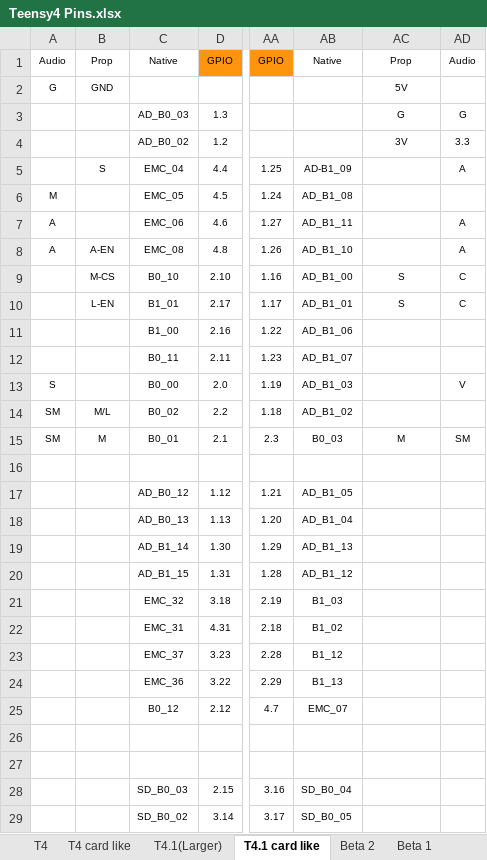
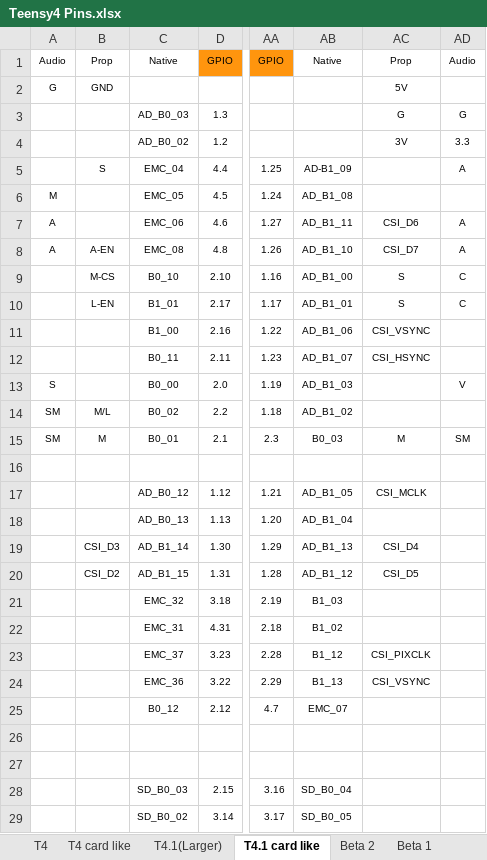
Before and after one commit to KurtE/TeensyDocuments, an Excel workbook: Teensy4 Pins.xlsx, sheet T4.1 card like, drawn as a sheet; only a part is shown, gaps mark what is left out; values as stored, in another font and other column widths than the file's, no borders; charts and pictures not drawn; the diff names each change by its address in the sheet, - before the commit and + after, or states it on an @@ line.

```diff
--- a/Teensy4 Pins.xlsx (sheet T4.1 card like)
+++ b/Teensy4 Pins.xlsx (sheet T4.1 card like)
-AC7: (empty)
+AC7: CSI_D6
-AC8: (empty)
+AC8: CSI_D7
-AC11: (empty)
+AC11: CSI_VSYNC
-AC12: (empty)
+AC12: CSI_HSYNC
-AC17: (empty)
+AC17: CSI_MCLK
-B19: (empty)
+B19: CSI_D3
-AC19: (empty)
+AC19: CSI_D4
-B20: (empty)
+B20: CSI_D2
-AC20: (empty)
+AC20: CSI_D5
-AC23: (empty)
+AC23: CSI_PIXCLK
-AC24: (empty)
+AC24: CSI_VSYNC
```
Also changed, not shown: charts or pictures, 1 other file.
